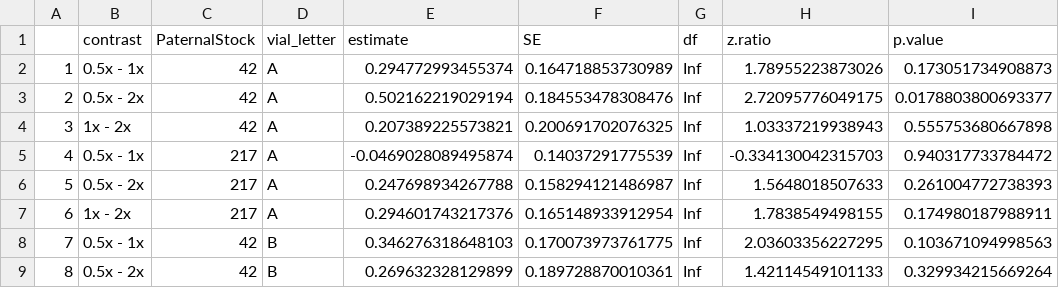
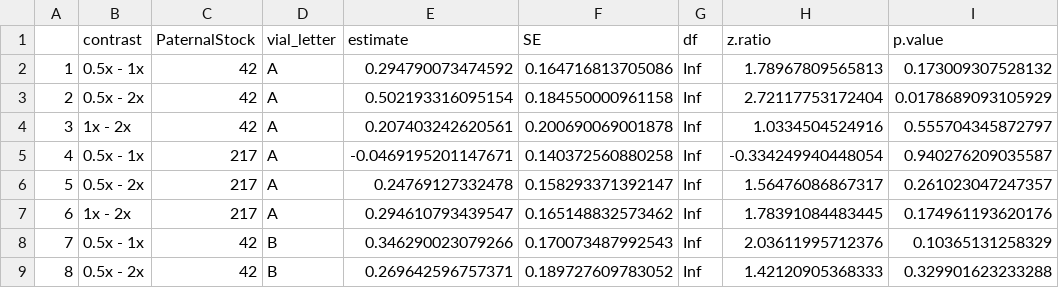
Before and after one commit to StevisonLab/Diet-and-recombination-in-Dmel, a CSV file: output/recomb-stats_anova-cvv_posthoc.csv, drawn as a sheet; only a part is shown; the diff covers the shown part only.

```diff
--- a/output/recomb-stats_anova-cvv_posthoc.csv
+++ b/output/recomb-stats_anova-cvv_posthoc.csv
@@ -1,9 +1,9 @@
 "","contrast","PaternalStock","vial_letter","estimate","SE","df","z.ratio","p.value"
-"1","0.5x - 1x","42","A",0.294772993455374,0.164718853730989,Inf,1.78955223873026,0.173051734908873
-"2","0.5x - 2x","42","A",0.502162219029194,0.184553478308476,Inf,2.72095776049175,0.0178803800693377
-"3","1x - 2x","42","A",0.207389225573821,0.200691702076325,Inf,1.03337219938943,0.555753680667898
-"4","0.5x - 1x","217","A",-0.0469028089495874,0.14037291775539,Inf,-0.334130042315703,0.940317733784472
-"5","0.5x - 2x","217","A",0.247698934267788,0.158294121486987,Inf,1.5648018507633,0.261004772738393
-"6","1x - 2x","217","A",0.294601743217376,0.165148933912954,Inf,1.7838549498155,0.174980187988911
-"7","0.5x - 1x","42","B",0.346276318648103,0.170073973761775,Inf,2.03603356227295,0.103671094998563
-"8","0.5x - 2x","42","B",0.269632328129899,0.189728870010361,Inf,1.42114549101133,0.329934215669264
+"1","0.5x - 1x","42","A",0.294790073474592,0.164716813705086,Inf,1.78967809565813,0.173009307528132
+"2","0.5x - 2x","42","A",0.502193316095154,0.184550000961158,Inf,2.72117753172404,0.0178689093105929
+"3","1x - 2x","42","A",0.207403242620561,0.200690069001878,Inf,1.0334504524916,0.555704345872797
+"4","0.5x - 1x","217","A",-0.0469195201147671,0.140372560880258,Inf,-0.334249940448054,0.940276209035587
+"5","0.5x - 2x","217","A",0.24769127332478,0.158293371392147,Inf,1.56476086867317,0.261023047247357
+"6","1x - 2x","217","A",0.294610793439547,0.165148832573462,Inf,1.78391084483445,0.174961193620176
+"7","0.5x - 1x","42","B",0.346290023079266,0.170073487992543,Inf,2.03611995712376,0.10365131258329
+"8","0.5x - 2x","42","B",0.269642596757371,0.189727609783052,Inf,1.42120905368333,0.329901623233288
```
Also changed, not shown: 64 edited cells elsewhere in this file, output/recomb-stats_anova-full.csv, output/recomb-stats_anova-full_posthoc.csv, 35 other files.
